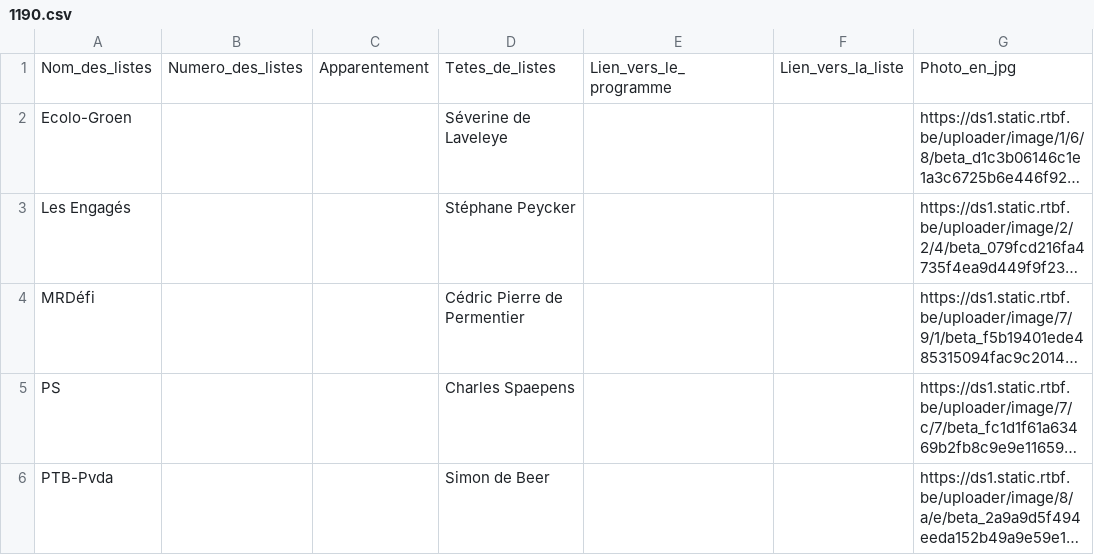
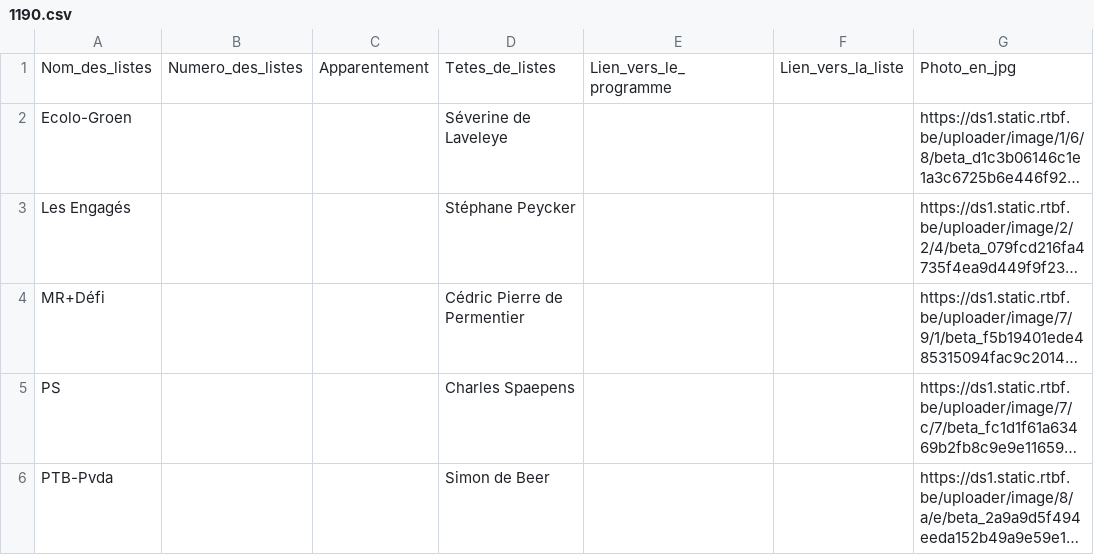
Before and after one commit to amcaw/electionslists, a CSV file: 1190.csv, drawn as a sheet; long unchanged cells end in …; the diff names each change by its address in the sheet, - before the commit and + after, or states it on an @@ line.

Commit message:
Upload CSV file

```diff
--- a/1190.csv
+++ b/1190.csv
-A4: MRDéfi
+A4: MR+Défi
```
